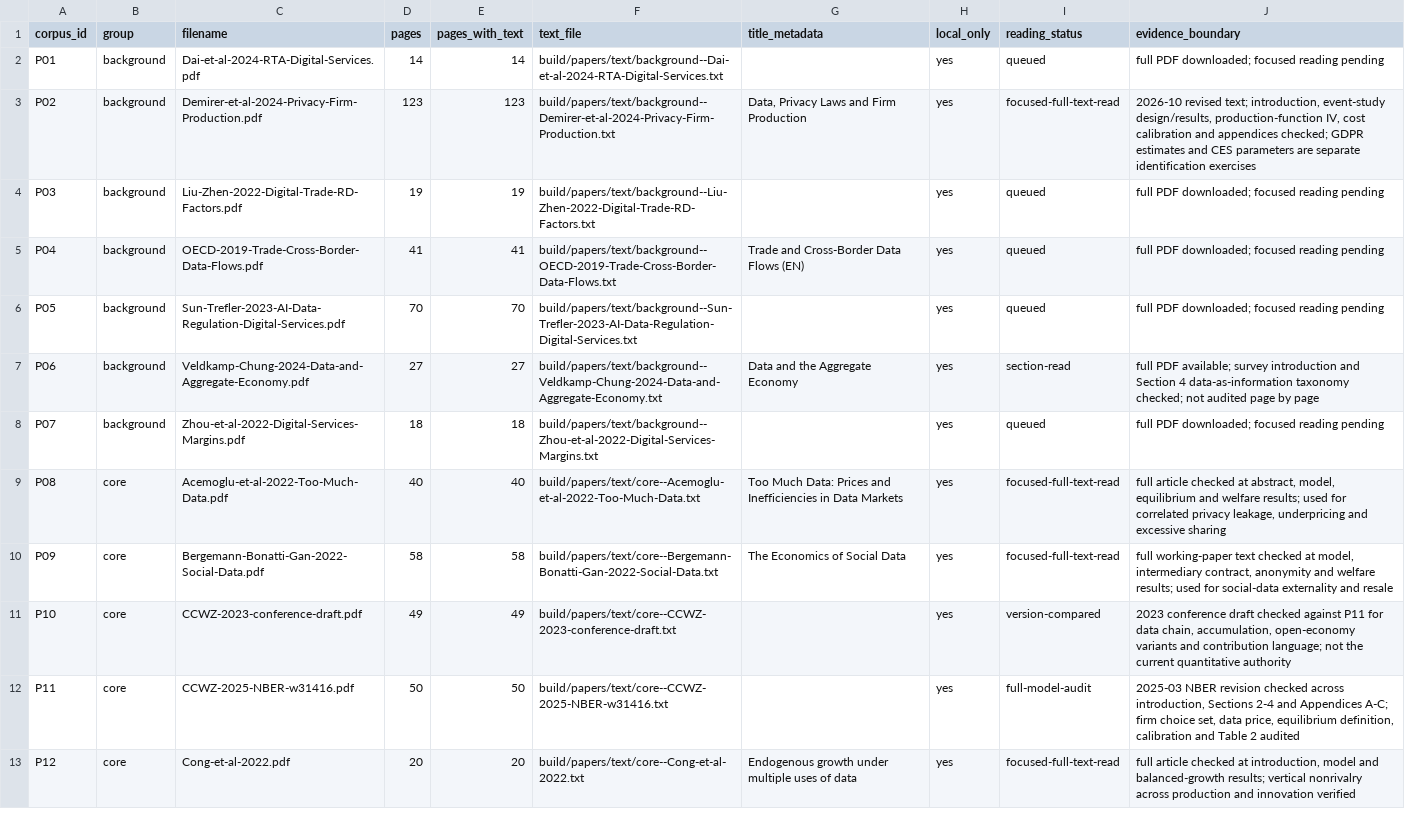
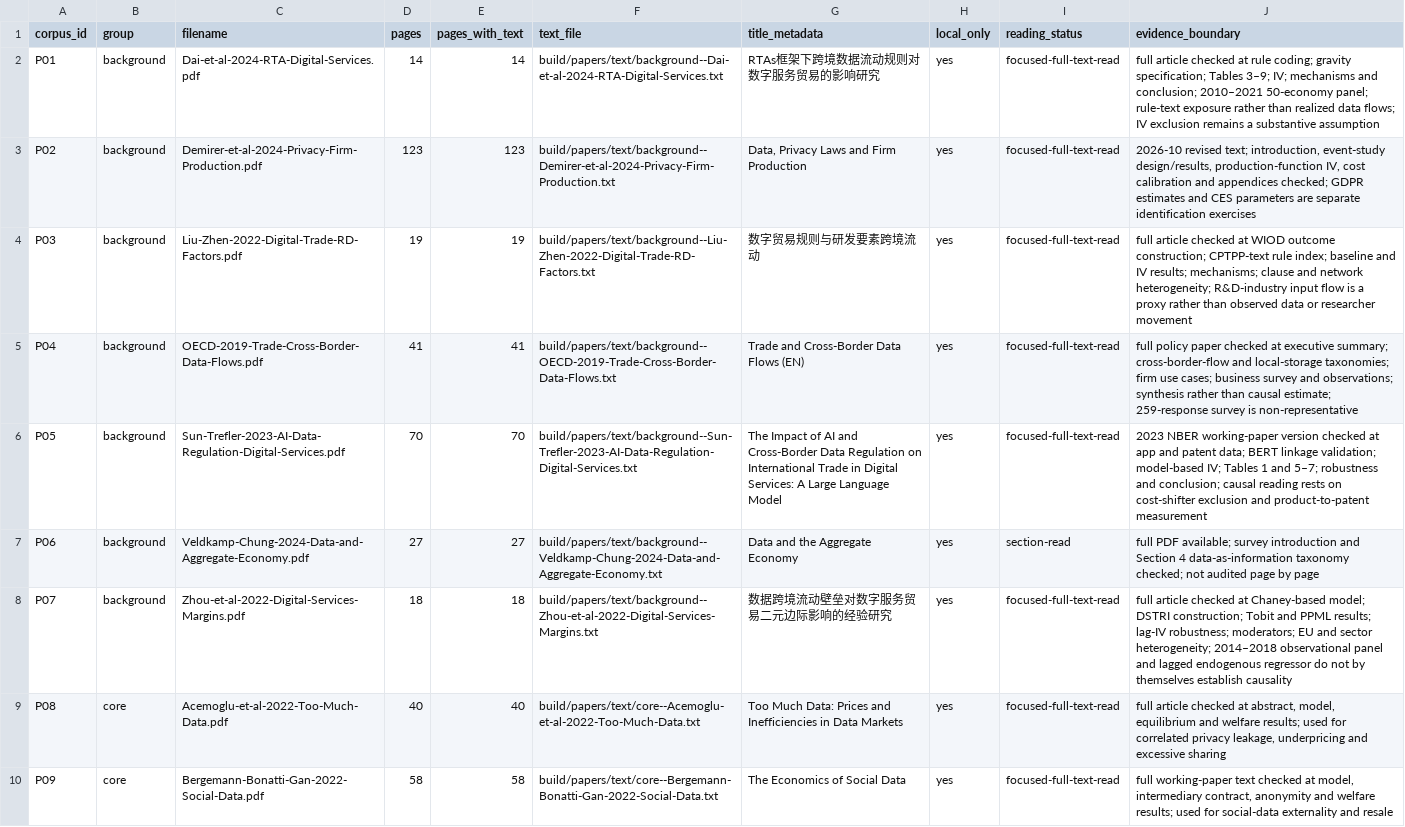
Before and after one commit to Aname-eng/cross-border-data-flows-reading, a CSV file: docs/assets/paper-corpus-manifest.csv, drawn as a sheet; only a part is shown; the shorter side is filled out with more unchanged rows.

```diff
--- a/docs/assets/paper-corpus-manifest.csv
+++ b/docs/assets/paper-corpus-manifest.csv
@@ -1,9 +1,9 @@
 corpus_id,group,filename,pages,pages_with_text,text_file,title_metadata,local_only,reading_status,evidence_boundary
-P01,background,Dai-et-al-2024-RTA-Digital-Services.pdf,14,14,build/papers/text/background--Dai-et-al-2024-RTA-Digital-Services.txt,,yes,queued,full PDF downloaded; focused reading pending
+P01,background,Dai-et-al-2024-RTA-Digital-Services.pdf,14,14,build/papers/text/background--Dai-et-al-2024-RTA-Digital-Services.txt,RTAs框架下跨境数据流动规则对数字服务贸易的影响研究,yes,focused-full-text-read,full article checked at rule coding; gravity specification; Tables 3–9; IV; mechanisms and conclusion; 2010–2021 50-economy panel; rule-text exposure rather than realized data flows; IV exclusion remains a substantive assumption
 P02,background,Demirer-et-al-2024-Privacy-Firm-Production.pdf,123,123,build/papers/text/background--Demirer-et-al-2024-Privacy-Firm-Production.txt,"Data, Privacy Laws and Firm Production",yes,focused-full-text-read,"2026-10 revised text; introduction, event-study design/results, production-function IV, cost calibration and appendices checked; GDPR estimates and CES parameters are separate identification exercises"
-P03,background,Liu-Zhen-2022-Digital-Trade-RD-Factors.pdf,19,19,build/papers/text/background--Liu-Zhen-2022-Digital-Trade-RD-Factors.txt,,yes,queued,full PDF downloaded; focused reading pending
-P04,background,OECD-2019-Trade-Cross-Border-Data-Flows.pdf,41,41,build/papers/text/background--OECD-2019-Trade-Cross-Border-Data-Flows.txt,Trade and Cross-Border Data Flows (EN),yes,queued,full PDF downloaded; focused reading pending
-P05,background,Sun-Trefler-2023-AI-Data-Regulation-Digital-Services.pdf,70,70,build/papers/text/background--Sun-Trefler-2023-AI-Data-Regulation-Digital-Services.txt,,yes,queued,full PDF downloaded; focused reading pending
+P03,background,Liu-Zhen-2022-Digital-Trade-RD-Factors.pdf,19,19,build/papers/text/background--Liu-Zhen-2022-Digital-Trade-RD-Factors.txt,数字贸易规则与研发要素跨境流动,yes,focused-full-text-read,full article checked at WIOD outcome construction; CPTPP-text rule index; baseline and IV results; mechanisms; clause and network heterogeneity; R&D-industry input flow is a proxy rather than observed data or researcher movement
+P04,background,OECD-2019-Trade-Cross-Border-Data-Flows.pdf,41,41,build/papers/text/background--OECD-2019-Trade-Cross-Border-Data-Flows.txt,Trade and Cross-Border Data Flows (EN),yes,focused-full-text-read,full policy paper checked at executive summary; cross-border-flow and local-storage taxonomies; firm use cases; business survey and observations; synthesis rather than causal estimate; 259-response survey is non-representative
+P05,background,Sun-Trefler-2023-AI-Data-Regulation-Digital-Services.pdf,70,70,build/papers/text/background--Sun-Trefler-2023-AI-Data-Regulation-Digital-Services.txt,The Impact of AI and Cross-Border Data Regulation on International Trade in Digital Services: A Large Language Model,yes,focused-full-text-read,2023 NBER working-paper version checked at app and patent data; BERT linkage validation; model-based IV; Tables 1 and 5–7; robustness and conclusion; causal reading rests on cost-shifter exclusion and product-to-patent measurement
 P06,background,Veldkamp-Chung-2024-Data-and-Aggregate-Economy.pdf,27,27,build/papers/text/background--Veldkamp-Chung-2024-Data-and-Aggregate-Economy.txt,Data and the Aggregate Economy,yes,section-read,full PDF available; survey introduction and Section 4 data-as-information taxonomy checked; not audited page by page
-P07,background,Zhou-et-al-2022-Digital-Services-Margins.pdf,18,18,build/papers/text/background--Zhou-et-al-2022-Digital-Services-Margins.txt,,yes,queued,full PDF downloaded; focused reading pending
+P07,background,Zhou-et-al-2022-Digital-Services-Margins.pdf,18,18,build/papers/text/background--Zhou-et-al-2022-Digital-Services-Margins.txt,数据跨境流动壁垒对数字服务贸易二元边际影响的经验研究,yes,focused-full-text-read,full article checked at Chaney-based model; DSTRI construction; Tobit and PPML results; lag-IV robustness; moderators; EU and sector heterogeneity; 2014–2018 observational panel and lagged endogenous regressor do not by themselves establish causality
 P08,core,Acemoglu-et-al-2022-Too-Much-Data.pdf,40,40,build/papers/text/core--Acemoglu-et-al-2022-Too-Much-Data.txt,Too Much Data: Prices and Inefficiencies in Data Markets,yes,focused-full-text-read,"full article checked at abstract, model, equilibrium and welfare results; used for correlated privacy leakage, underpricing and excessive sharing"
```
Also changed, not shown: docs/assets/claim-evidence-matrix.csv, docs/assets/source-ledger.csv, 29 other files.
